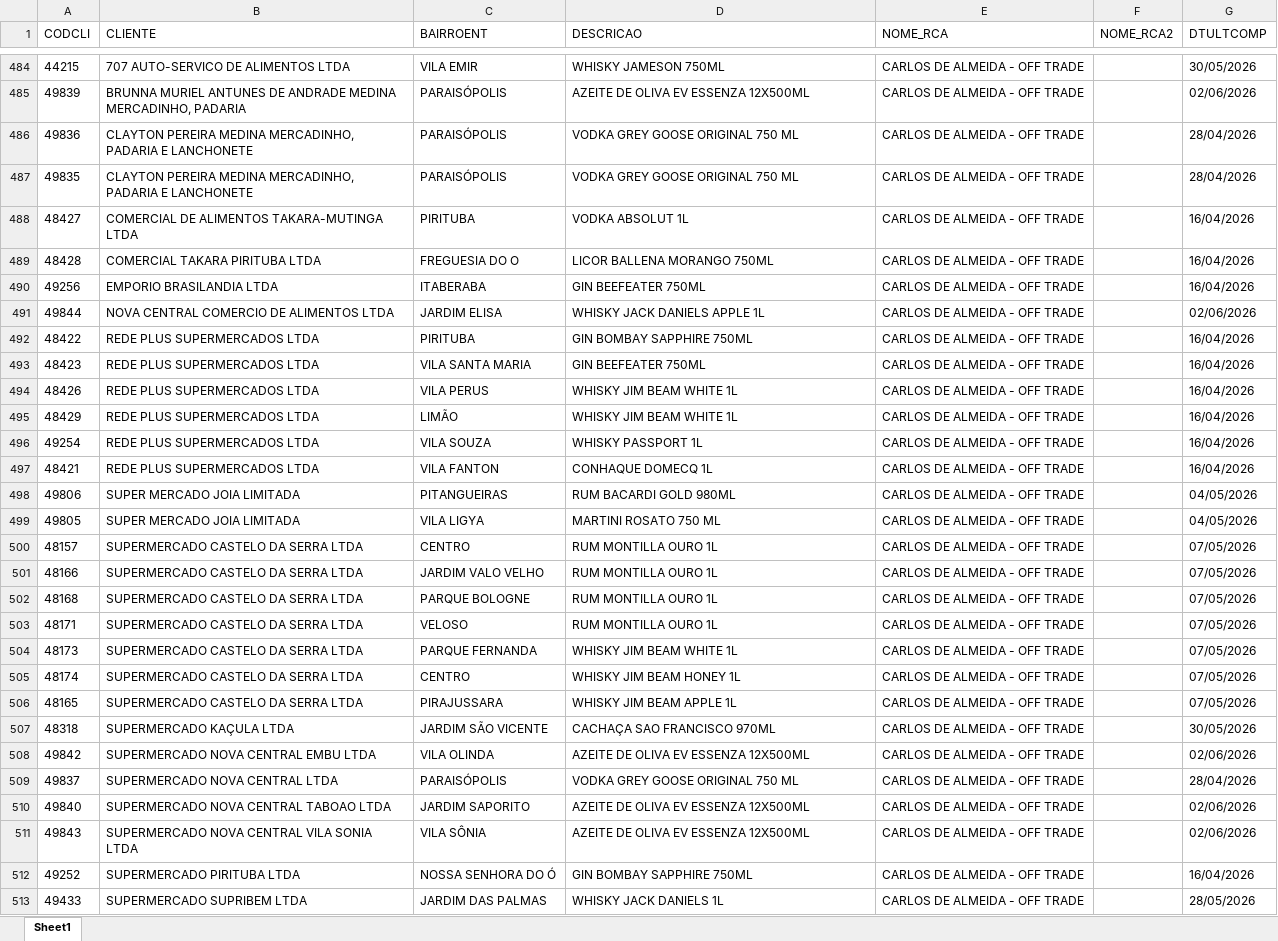
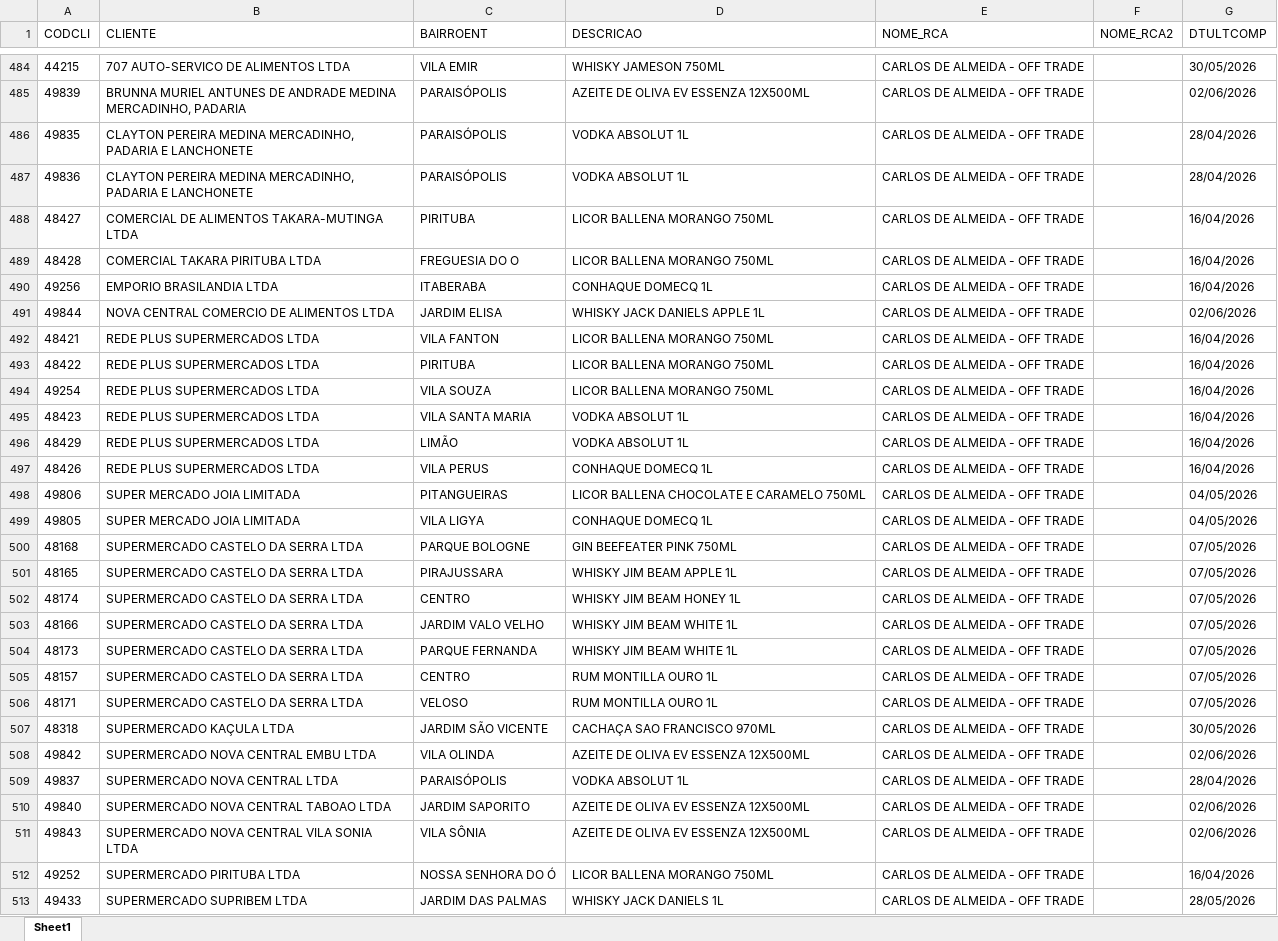
Before and after one commit to leonardocampos-cmd/offtrade, an Excel workbook: nao_positivados_06-2026.xlsx, sheet Sheet1, drawn as a sheet; only a part is shown, gaps mark what is left out; values as stored, in another font and other column widths than the file's, no borders; removed rows and columns are numbered as before the commit, all else as after; the diff covers the shown part only; the diff names each change by its address in the sheet, - before the commit and + after, or states it on an @@ line.

```diff
--- a/nao_positivados_06-2026.xlsx (sheet Sheet1)
+++ b/nao_positivados_06-2026.xlsx (sheet Sheet1)
-row 486: 49836 | CLAYTON PEREIRA MEDINA MERCADINHO, PADARIA E LANCHONETE | PARAISÓPOLIS | VODKA GREY GOOSE ORIGINAL 750 ML | CARLOS DE ALMEIDA - OFF TRADE |  | 28/04/2026
-D486 (DESCRICAO): VODKA GREY GOOSE ORIGINAL 750 ML
+D486 (DESCRICAO): VODKA ABSOLUT 1L
+row 487: 49836 | CLAYTON PEREIRA MEDINA MERCADINHO, PADARIA E LANCHONETE | PARAISÓPOLIS | VODKA ABSOLUT 1L | CARLOS DE ALMEIDA - OFF TRADE |  | 28/04/2026
-D488 (DESCRICAO): VODKA ABSOLUT 1L
+D488 (DESCRICAO): LICOR BALLENA MORANGO 750ML
-D490 (DESCRICAO): GIN BEEFEATER 750ML
+D490 (DESCRICAO): CONHAQUE DOMECQ 1L
+row 492: 48421 | REDE PLUS SUPERMERCADOS LTDA | VILA FANTON | LICOR BALLENA MORANGO 750ML | CARLOS DE ALMEIDA - OFF TRADE |  | 16/04/2026
-D493 (DESCRICAO): GIN BOMBAY SAPPHIRE 750ML
+D493 (DESCRICAO): LICOR BALLENA MORANGO 750ML
+row 494: 49254 | REDE PLUS SUPERMERCADOS LTDA | VILA SOUZA | LICOR BALLENA MORANGO 750ML | CARLOS DE ALMEIDA - OFF TRADE |  | 16/04/2026
-D495 (DESCRICAO): GIN BEEFEATER 750ML
+D495 (DESCRICAO): VODKA ABSOLUT 1L
-row 494: 48426 | REDE PLUS SUPERMERCADOS LTDA | VILA PERUS | WHISKY JIM BEAM WHITE 1L | CARLOS DE ALMEIDA - OFF TRADE |  | 16/04/2026
-D496 (DESCRICAO): WHISKY JIM BEAM WHITE 1L
+D496 (DESCRICAO): VODKA ABSOLUT 1L
-row 496: 49254 | REDE PLUS SUPERMERCADOS LTDA | VILA SOUZA | WHISKY PASSPORT 1L | CARLOS DE ALMEIDA - OFF TRADE |  | 16/04/2026
-A497 (CODCLI): 48421
+A497 (CODCLI): 48426
-C497 (BAIRROENT): VILA FANTON
+C497 (BAIRROENT): VILA PERUS
-D498 (DESCRICAO): RUM BACARDI GOLD 980ML
+D498 (DESCRICAO): LICOR BALLENA CHOCOLATE E CARAMELO 750ML
-D499 (DESCRICAO): MARTINI ROSATO 750 ML
+D499 (DESCRICAO): CONHAQUE DOMECQ 1L
+row 500: 48168 | SUPERMERCADO CASTELO DA SERRA LTDA | PARQUE BOLOGNE | GIN BEEFEATER PINK 750ML | CARLOS DE ALMEIDA - OFF TRADE |  | 07/05/2026
@@ row 506 moved to row 501: 48165 @@
@@ row 505 moved to row 502: 48174 @@
+row 503: 48166 | SUPERMERCADO CASTELO DA SERRA LTDA | JARDIM VALO VELHO | WHISKY JIM BEAM WHITE 1L | CARLOS DE ALMEIDA - OFF TRADE |  | 07/05/2026
-row 501: 48166 | SUPERMERCADO CASTELO DA SERRA LTDA | JARDIM VALO VELHO | RUM MONTILLA OURO 1L | CARLOS DE ALMEIDA - OFF TRADE |  | 07/05/2026
-row 502: 48168 | SUPERMERCADO CASTELO DA SERRA LTDA | PARQUE BOLOGNE | RUM MONTILLA OURO 1L | CARLOS DE ALMEIDA - OFF TRADE |  | 07/05/2026
-D509 (DESCRICAO): VODKA GREY GOOSE ORIGINAL 750 ML
+D509 (DESCRICAO): VODKA ABSOLUT 1L
-D512 (DESCRICAO): GIN BOMBAY SAPPHIRE 750ML
+D512 (DESCRICAO): LICOR BALLENA MORANGO 750ML
```
Also changed, not shown: 13 added rows, 7 removed rows and 129 edited cells elsewhere in this sheet, 2 other files.
